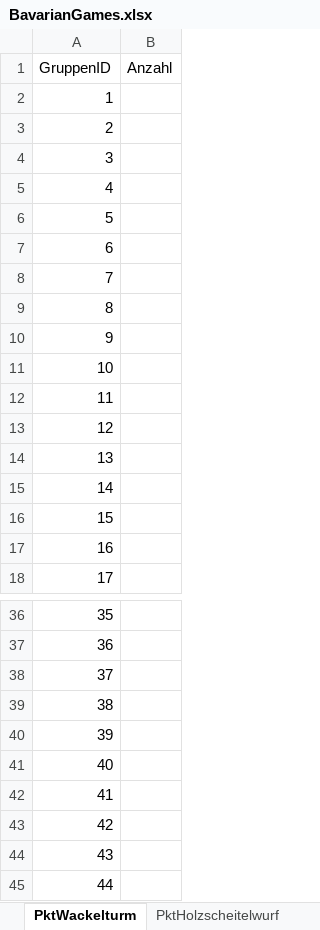
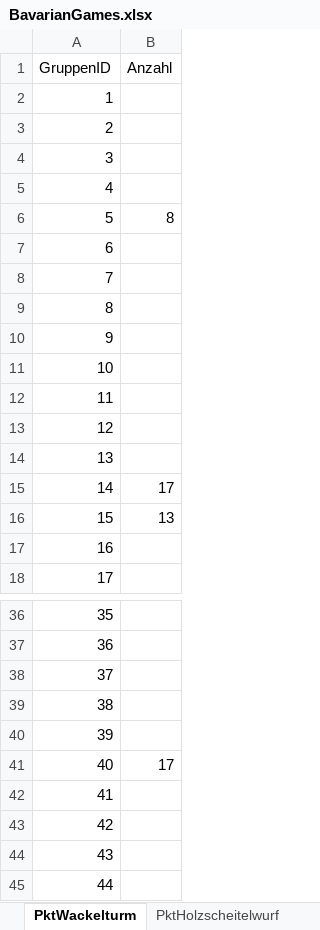
Before and after one commit to JJJ3434/bavariangames, an Excel workbook: BavarianGames.xlsx, sheet PktWackelturm, drawn as a sheet; only a part is shown, gaps mark what is left out; values as stored, in another font and other column widths than the file's, no borders; the diff names each change by its address in the sheet, - before the commit and + after, or states it on an @@ line.

```diff
--- a/BavarianGames.xlsx (sheet PktWackelturm)
+++ b/BavarianGames.xlsx (sheet PktWackelturm)
-B6 (Anzahl): (empty)
+B6 (Anzahl): 8
-B15 (Anzahl): (empty)
+B15 (Anzahl): 17
-B16 (Anzahl): (empty)
+B16 (Anzahl): 13
-B41 (Anzahl): (empty)
+B41 (Anzahl): 17
```
Also changed, not shown: sheet PktMasskrugschieben, sheet Gruppe, sheet PktHolzscheitelwurf, sheet PktReifenwuchten, sheet PktBulldogziehen, sheet PktBierkruglauf.
